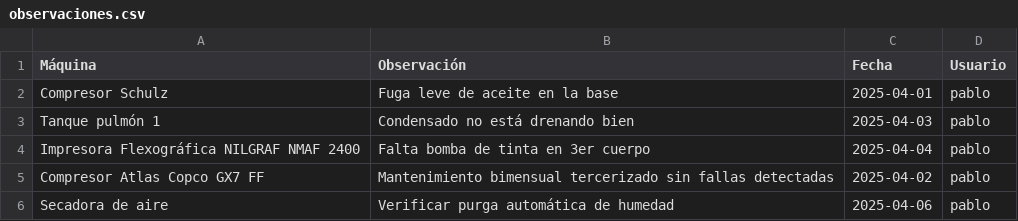
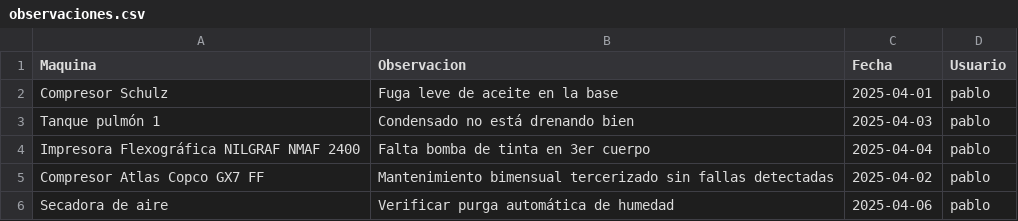
Before and after one commit to pablolepratti/cmms-fabrica, a CSV file: cmms_data/observaciones.csv, drawn as a sheet.

Commit message:
Update observaciones.csv

```diff
--- a/cmms_data/observaciones.csv
+++ b/cmms_data/observaciones.csv
@@ -1,2 +1,2 @@
-Máquina,Observación,Fecha,Usuario
+Maquina,Observacion,Fecha,Usuario
 Compresor Schulz,Fuga leve de aceite en la base,2025-04-01,pablo
```
